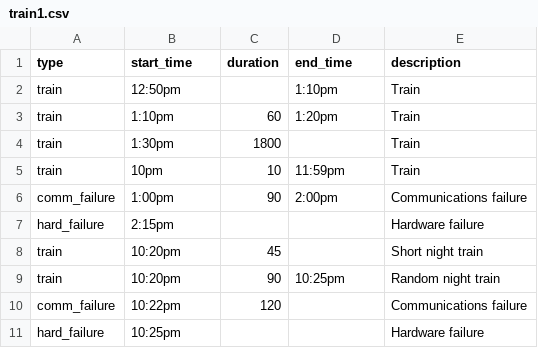
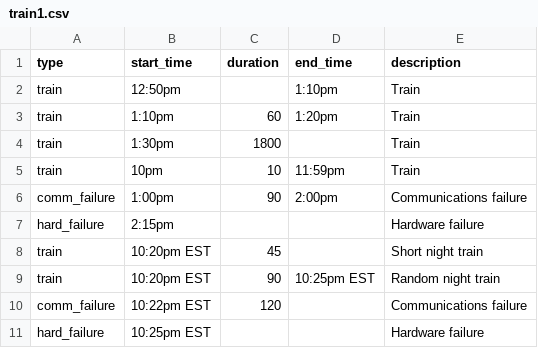
Before and after one commit to SAU-Senior-Project-2022/TrainHardwareSimulation, a CSV file: sampleconfigs/train1.csv, drawn as a sheet.

Commit message:
Add timezone to docker-compose; more cleanup, use entrypoint instead of CMD

```diff
--- a/sampleconfigs/train1.csv
+++ b/sampleconfigs/train1.csv
@@ -7,5 +7,5 @@ comm_failure,1:00pm,90,2:00pm,Communications failure
 hard_failure,2:15pm,,,Hardware failure
-train,10:20pm,45,,Short night train
-train,10:20pm,90,10:25pm,Random night train
-comm_failure,10:22pm,120,,Communications failure
-hard_failure,10:25pm,,,Hardware failure
+train,10:20pm EST,45,,Short night train
+train,10:20pm EST,90,10:25pm EST,Random night train
+comm_failure,10:22pm EST,120,,Communications failure
+hard_failure,10:25pm EST,,,Hardware failure
```
Also changed, not shown: 5 other files.
